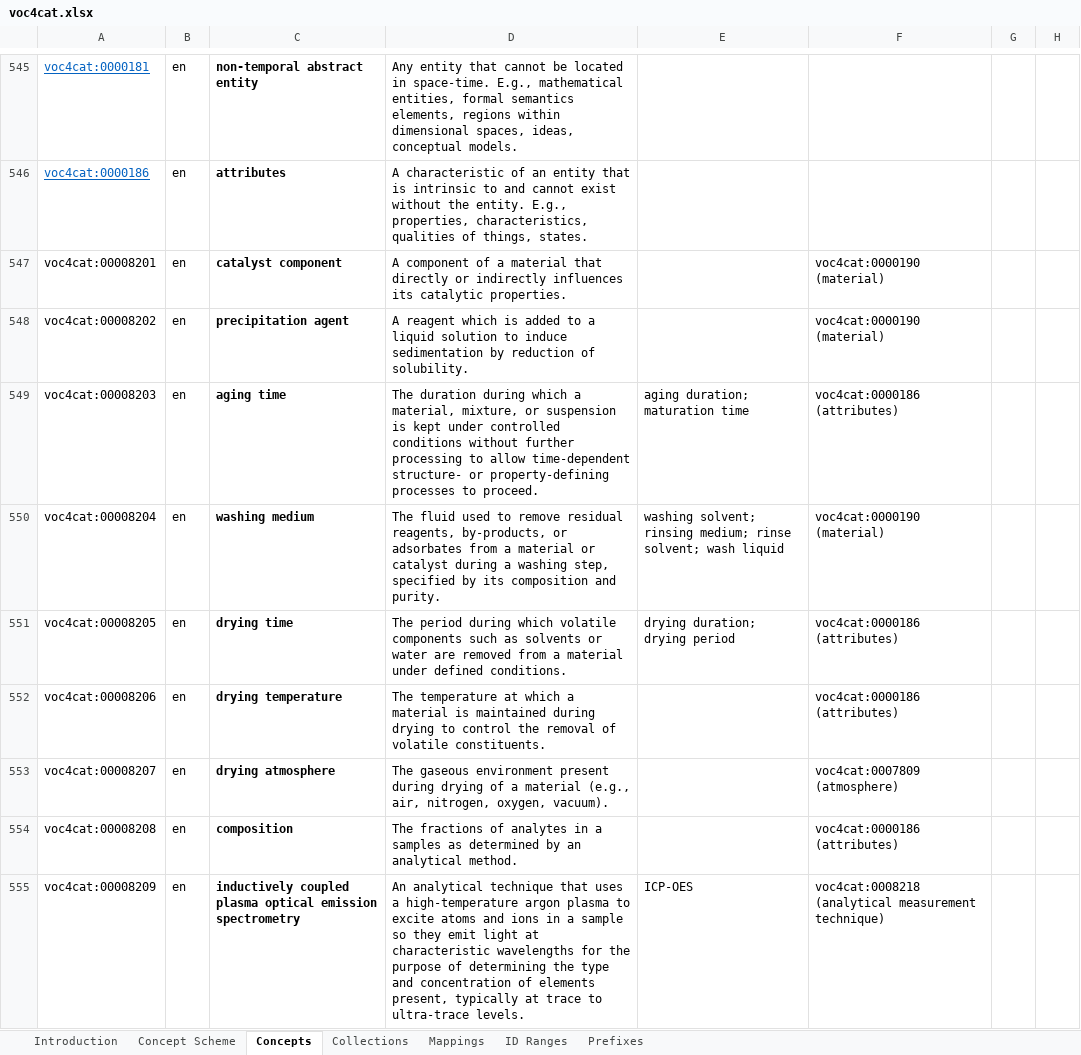
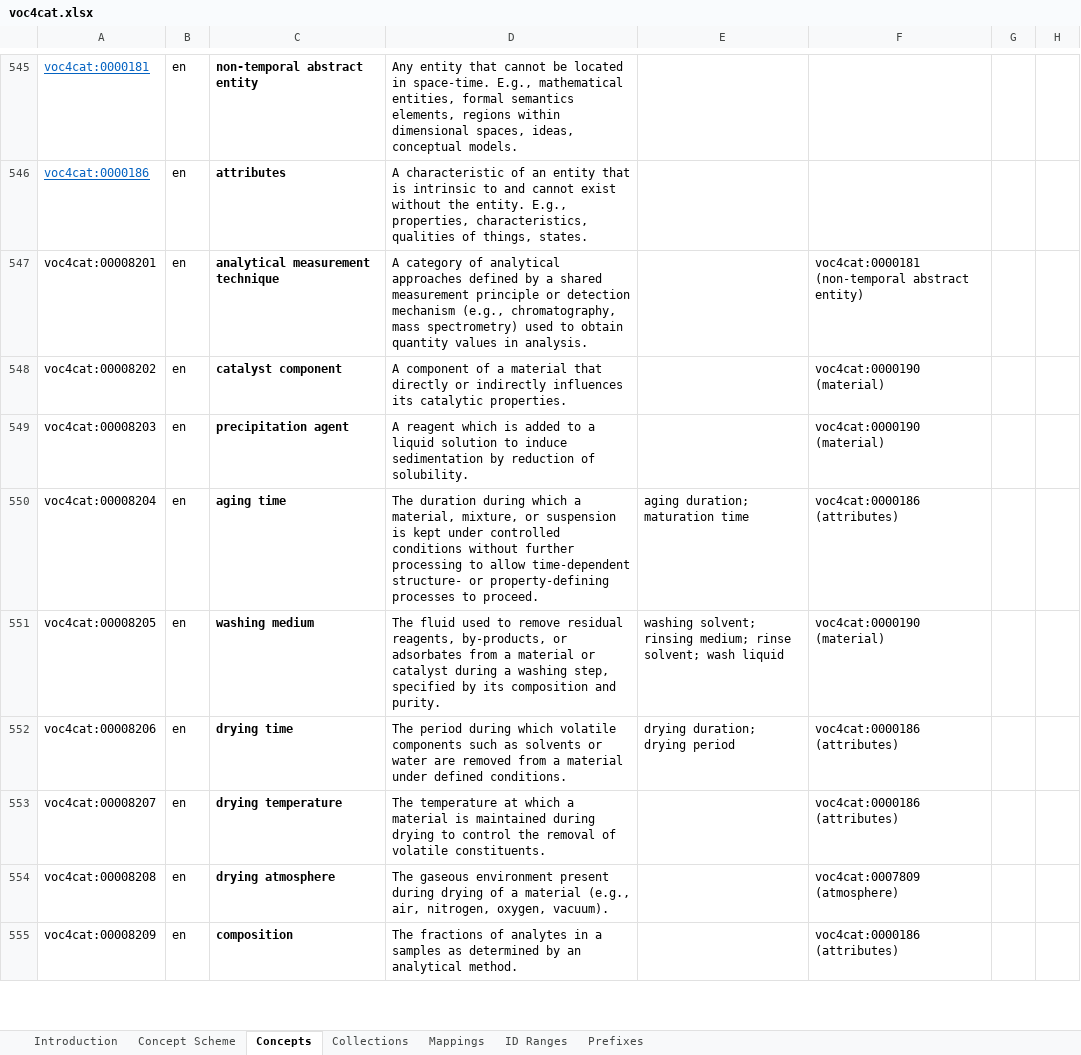
Before and after one commit to nfdi4cat/voc4cat, an Excel workbook: inbox-excel-vocabs/voc4cat.xlsx, sheet Concepts, drawn as a sheet; only a part is shown, gaps mark what is left out; values as stored, in another font and other column widths than the file's, no borders; table styles not drawn; the diff covers the shown part only; the diff names each change by its address in the sheet, - before the commit and + after, or states it on an @@ line.

Commit message:
Update voc4cat.xlsx
Sorry for all the Mails caused here, it seems like i had made two mistakes, which i hopefully fix now.

Co-Authored-By: Ivo Kühnrich <258046891+ivokuehnrich@users.noreply.github.com>
Co-Authored-By: arjunneyyathalaCat <240035935+arjunneyyathalaCat@users.noreply.github.com>

```diff
--- a/inbox-excel-vocabs/voc4cat.xlsx (sheet Concepts)
+++ b/inbox-excel-vocabs/voc4cat.xlsx (sheet Concepts)
-C547: catalyst component
+C547: analytical measurement technique
-D547: A component of a material that directly or indirectly influences its catalytic properties.
+D547: A category of analytical approaches defined by a shared measurement principle or detection mechanism (e.g., chromatography, mass spectrometry) used to obtain quantity values in analysis.
-F547: voc4cat:0000190 (material)
+F547: voc4cat:0000181 (non-temporal abstract entity)
-C548: precipitation agent
+C548: catalyst component
-D548: A reagent which is added to a liquid solution to induce sedimentation by reduction of solubility.
+D548: A component of a material that directly or indirectly influences its catalytic properties.
-C549: aging time
+C549: precipitation agent
-D549: The duration during which a material, mixture, or suspension is kept under controlled conditions without further processing to allow time‑dependent structure‑ or property‑defining processes to proceed.
+D549: A reagent which is added to a liquid solution to induce sedimentation by reduction of solubility.
-E549: aging duration; maturation time
+E549: (empty)
-F549: voc4cat:0000186 (attributes)
+F549: voc4cat:0000190 (material)
-C550: washing medium
+C550: aging time
-D550: The fluid used to remove residual reagents, by‑products, or adsorbates from a material or catalyst during a washing step, specified by its composition and purity.
+D550: The duration during which a material, mixture, or suspension is kept under controlled conditions without further processing to allow time‑dependent structure‑ or property‑defining processes to proceed.
-E550: washing solvent; rinsing medium; rinse solvent; wash liquid
+E550: aging duration; maturation time
-F550: voc4cat:0000190 (material)
+F550: voc4cat:0000186 (attributes)
-C551: drying time
+C551: washing medium
-D551: The period during which volatile components such as solvents or water are removed from a material under defined conditions.
+D551: The fluid used to remove residual reagents, by‑products, or adsorbates from a material or catalyst during a washing step, specified by its composition and purity.
-E551: drying duration; drying period
+E551: washing solvent; rinsing medium; rinse solvent; wash liquid
-F551: voc4cat:0000186 (attributes)
+F551: voc4cat:0000190 (material)
-C552: drying temperature
+C552: drying time
-D552: The temperature at which a material is maintained during drying to control the removal of volatile constituents.
+D552: The period during which volatile components such as solvents or water are removed from a material under defined conditions.
-E552: (empty)
+E552: drying duration; drying period
-C553: drying atmosphere
+C553: drying temperature
-D553: The gaseous environment present during drying of a material (e.g., air, nitrogen, oxygen, vacuum).
+D553: The temperature at which a material is maintained during drying to control the removal of volatile constituents.
-F553: voc4cat:0007809 (atmosphere)
+F553: voc4cat:0000186 (attributes)
-C554: composition
+C554: drying atmosphere
-D554: The fractions of analytes in a samples as determined by an analytical method.
+D554: The gaseous environment present during drying of a material (e.g., air, nitrogen, oxygen, vacuum).
-F554: voc4cat:0000186 (attributes)
+F554: voc4cat:0007809 (atmosphere)
-C555: inductively coupled plasma optical emission spectrometry
+C555: composition
-D555: An analytical technique that uses a high‑temperature argon plasma to excite atoms and ions in a sample so they emit light at characteristic wavelengths for the purpose of determining the type and concentration of elements present, typically at trace to ultra‑trace levels.
+D555: The fractions of analytes in a samples as determined by an analytical method.
-E555: ICP-OES
+E555: (empty)
-F555: voc4cat:0008218 (analytical measurement technique)
+F555: voc4cat:0000186 (attributes)
```
Also changed, not shown: 34 edited cells elsewhere in this sheet.
